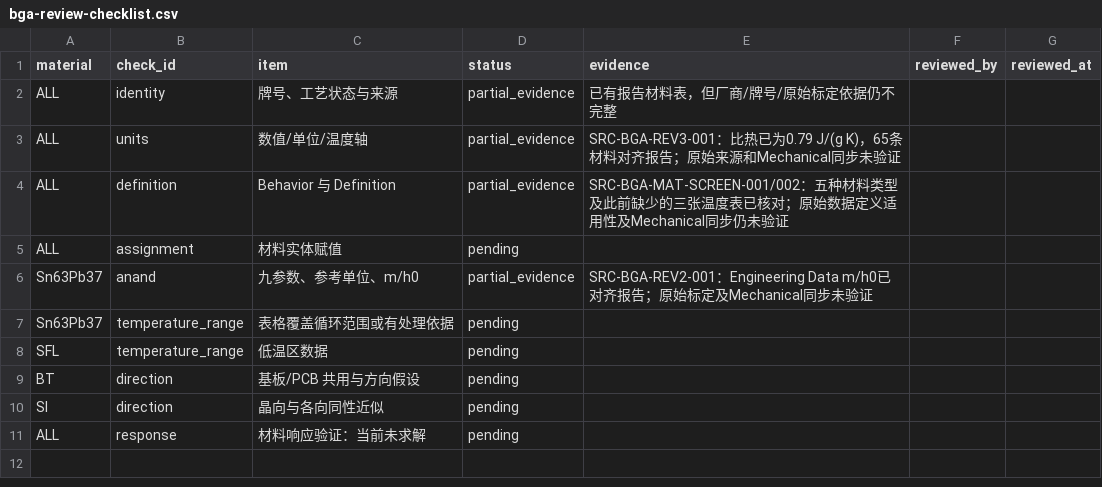
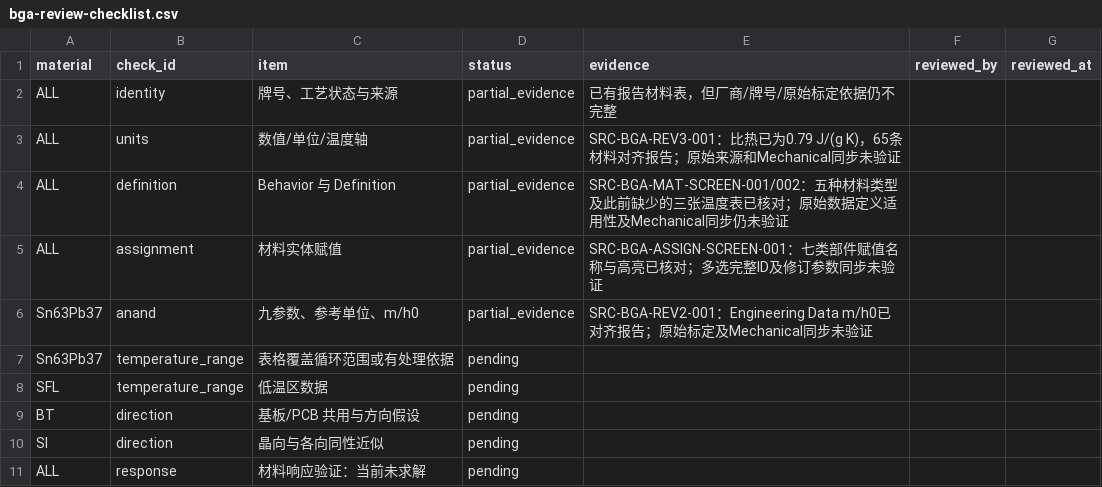
Before and after one commit to XDS-4110/advanced-packaging-simulation-kb, a CSV file: simulation/materials/data/bga-review-checklist.csv, drawn as a sheet.

```diff
--- a/simulation/materials/data/bga-review-checklist.csv
+++ b/simulation/materials/data/bga-review-checklist.csv
@@ -4,3 +4,3 @@ ALL,units,数值/单位/温度轴,partial_evidence,SRC-BGA-REV3-001：比热已
 ALL,definition,Behavior 与 Definition,partial_evidence,SRC-BGA-MAT-SCREEN-001/002：五种材料类型及此前缺少的三张温度表已核对；原始数据定义适用性及Mechanical同步仍未验证,,
-ALL,assignment,材料实体赋值,pending,,,
+ALL,assignment,材料实体赋值,partial_evidence,SRC-BGA-ASSIGN-SCREEN-001：七类部件赋值名称与高亮已核对；多选完整ID及修订参数同步未验证,,
 Sn63Pb37,anand,九参数、参考单位、m/h0,partial_evidence,SRC-BGA-REV2-001：Engineering Data m/h0已对齐报告；原始标定及Mechanical同步未验证,,
```
Also changed, not shown: shared/references/catalog.csv, 7 other files.
